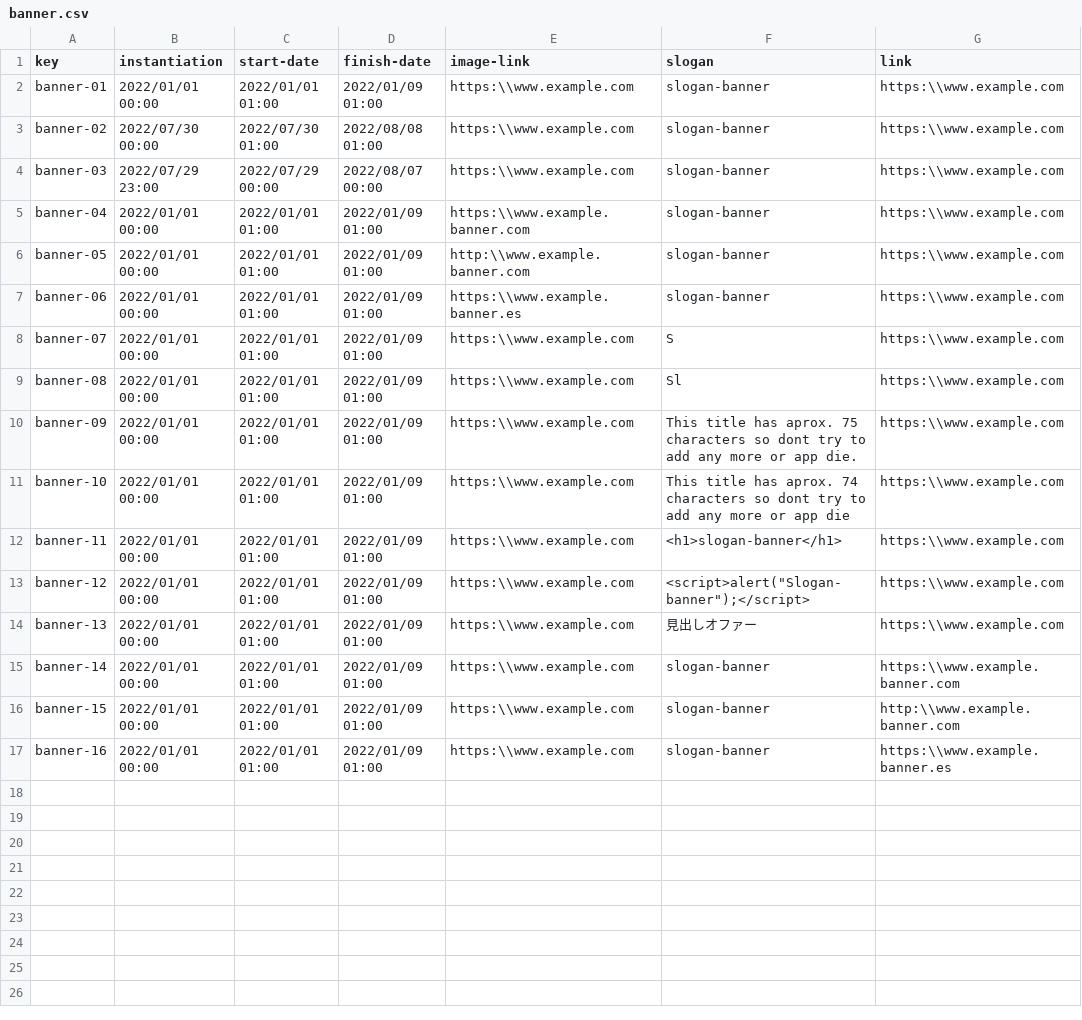
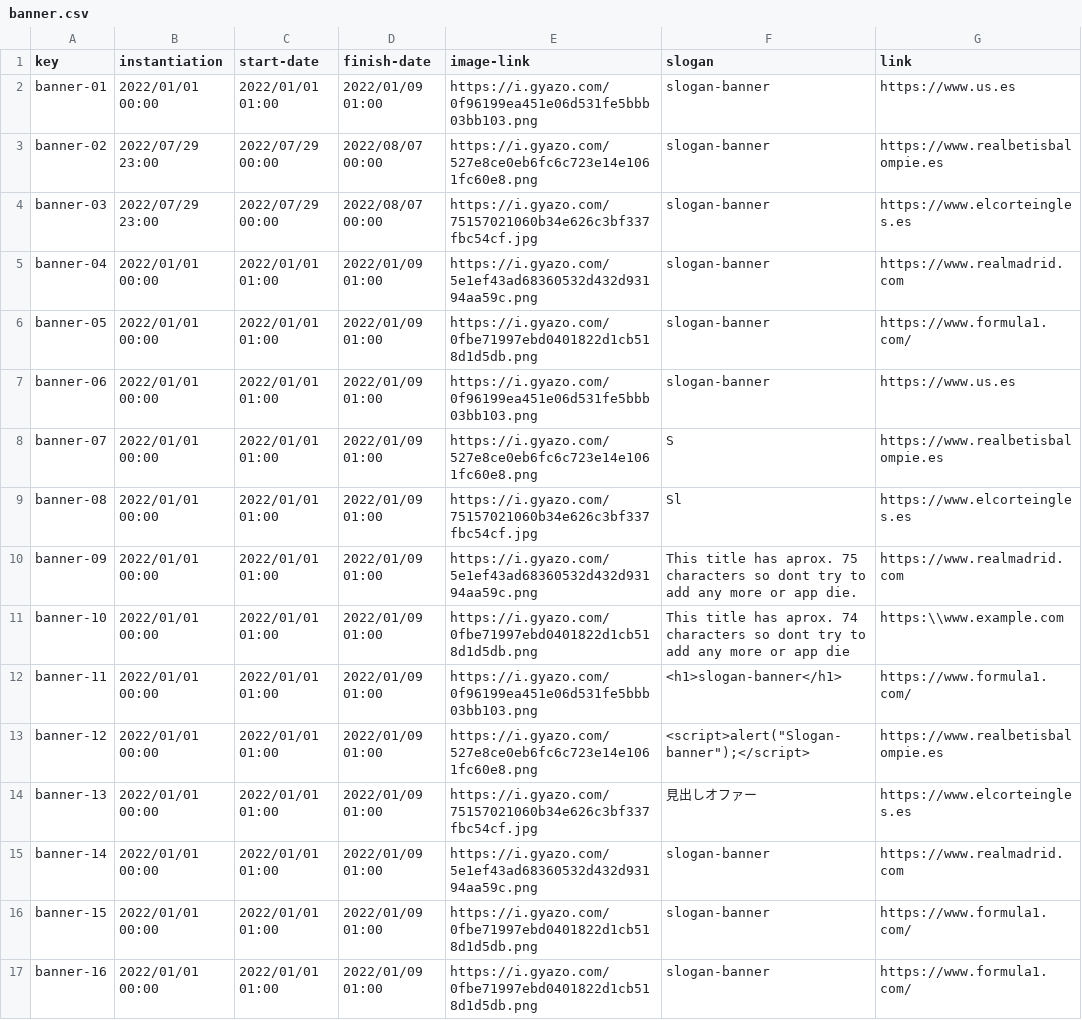
Before and after one commit to sebasruii/Acme-L3-D03, a CSV file: src/main/webapp/WEB-INF/resources/sample-data/banner.csv, drawn as a sheet.

```diff
--- a/src/main/webapp/WEB-INF/resources/sample-data/banner.csv
+++ b/src/main/webapp/WEB-INF/resources/sample-data/banner.csv
@@ -1,17 +1,17 @@
 key,instantiation,start-date,finish-date,image-link,slogan,link
-banner-01,2022/01/01 00:00,2022/01/01 01:00,2022/01/09 01:00,https:\\www.example.com,slogan-banner,https:\\www.example.com
-banner-02,2022/07/30 00:00,2022/07/30 01:00,2022/08/08 01:00,https:\\www.example.com,slogan-banner,https:\\www.example.com
-banner-03,2022/07/29 23:00,2022/07/29 00:00,2022/08/07 00:00,https:\\www.example.com,slogan-banner,https:\\www.example.com
-banner-04,2022/01/01 00:00,2022/01/01 01:00,2022/01/09 01:00,https:\\www.example.banner.com,slogan-banner,https:\\www.example.com
-banner-05,2022/01/01 00:00,2022/01/01 01:00,2022/01/09 01:00,http:\\www.example.banner.com,slogan-banner,https:\\www.example.com
-banner-06,2022/01/01 00:00,2022/01/01 01:00,2022/01/09 01:00,https:\\www.example.banner.es,slogan-banner,https:\\www.example.com
-banner-07,2022/01/01 00:00,2022/01/01 01:00,2022/01/09 01:00,https:\\www.example.com,S,https:\\www.example.com
-banner-08,2022/01/01 00:00,2022/01/01 01:00,2022/01/09 01:00,https:\\www.example.com,Sl,https:\\www.example.com
-banner-09,2022/01/01 00:00,2022/01/01 01:00,2022/01/09 01:00,https:\\www.example.com,This title has aprox. 75 characters so dont try to add any more or app die.,https:\\www.example.com
-banner-10,2022/01/01 00:00,2022/01/01 01:00,2022/01/09 01:00,https:\\www.example.com,This title has aprox. 74 characters so dont try to add any more or app die,https:\\www.example.com
-banner-11,2022/01/01 00:00,2022/01/01 01:00,2022/01/09 01:00,https:\\www.example.com,<h1>slogan-banner</h1>,https:\\www.example.com
-banner-12,2022/01/01 00:00,2022/01/01 01:00,2022/01/09 01:00,https:\\www.example.com,"<script>alert(""Slogan-banner"");</script>",https:\\www.example.com
-banner-13,2022/01/01 00:00,2022/01/01 01:00,2022/01/09 01:00,https:\\www.example.com,見出しオファー,https:\\www.example.com
-banner-14,2022/01/01 00:00,2022/01/01 01:00,2022/01/09 01:00,https:\\www.example.com,slogan-banner,https:\\www.example.banner.com
-banner-15,2022/01/01 00:00,2022/01/01 01:00,2022/01/09 01:00,https:\\www.example.com,slogan-banner,http:\\www.example.banner.com
-banner-16,2022/01/01 00:00,2022/01/01 01:00,2022/01/09 01:00,https:\\www.example.com,slogan-banner,https:\\www.example.banner.es
+banner-01,2022/01/01 00:00,2022/01/01 01:00,2022/01/09 01:00,https://i.gyazo.com/0f96199ea451e06d531fe5bbb03bb103.png,slogan-banner,https://www.us.es
+banner-02,2022/07/29 23:00,2022/07/29 00:00,2022/08/07 00:00,https://i.gyazo.com/527e8ce0eb6fc6c723e14e1061fc60e8.png,slogan-banner,https://www.realbetisbalompie.es
+banner-03,2022/07/29 23:00,2022/07/29 00:00,2022/08/07 00:00,https://i.gyazo.com/75157021060b34e626c3bf337fbc54cf.jpg,slogan-banner,https://www.elcorteingles.es
+banner-04,2022/01/01 00:00,2022/01/01 01:00,2022/01/09 01:00,https://i.gyazo.com/5e1ef43ad68360532d432d93194aa59c.png,slogan-banner,https://www.realmadrid.com
+banner-05,2022/01/01 00:00,2022/01/01 01:00,2022/01/09 01:00,https://i.gyazo.com/0fbe71997ebd0401822d1cb518d1d5db.png,slogan-banner,https://www.formula1.com/
+banner-06,2022/01/01 00:00,2022/01/01 01:00,2022/01/09 01:00,https://i.gyazo.com/0f96199ea451e06d531fe5bbb03bb103.png,slogan-banner,https://www.us.es
+banner-07,2022/01/01 00:00,2022/01/01 01:00,2022/01/09 01:00,https://i.gyazo.com/527e8ce0eb6fc6c723e14e1061fc60e8.png,S,https://www.realbetisbalompie.es
+banner-08,2022/01/01 00:00,2022/01/01 01:00,2022/01/09 01:00,https://i.gyazo.com/75157021060b34e626c3bf337fbc54cf.jpg,Sl,https://www.elcorteingles.es
+banner-09,2022/01/01 00:00,2022/01/01 01:00,2022/01/09 01:00,https://i.gyazo.com/5e1ef43ad68360532d432d93194aa59c.png,This title has aprox. 75 characters so dont try to add any more or app die.,https://www.realmadrid.com
+banner-10,2022/01/01 00:00,2022/01/01 01:00,2022/01/09 01:00,https://i.gyazo.com/0fbe71997ebd0401822d1cb518d1d5db.png,This title has aprox. 74 characters so dont try to add any more or app die,https:\\www.example.com
+banner-11,2022/01/01 00:00,2022/01/01 01:00,2022/01/09 01:00,https://i.gyazo.com/0f96199ea451e06d531fe5bbb03bb103.png,<h1>slogan-banner</h1>,https://www.formula1.com/
+banner-12,2022/01/01 00:00,2022/01/01 01:00,2022/01/09 01:00,https://i.gyazo.com/527e8ce0eb6fc6c723e14e1061fc60e8.png,"<script>alert(""Slogan-banner"");</script>",https://www.realbetisbalompie.es
+banner-13,2022/01/01 00:00,2022/01/01 01:00,2022/01/09 01:00,https://i.gyazo.com/75157021060b34e626c3bf337fbc54cf.jpg,見出しオファー,https://www.elcorteingles.es
+banner-14,2022/01/01 00:00,2022/01/01 01:00,2022/01/09 01:00,https://i.gyazo.com/5e1ef43ad68360532d432d93194aa59c.png,slogan-banner,https://www.realmadrid.com
+banner-15,2022/01/01 00:00,2022/01/01 01:00,2022/01/09 01:00,https://i.gyazo.com/0fbe71997ebd0401822d1cb518d1d5db.png,slogan-banner,https://www.formula1.com/
+banner-16,2022/01/01 00:00,2022/01/01 01:00,2022/01/09 01:00,https://i.gyazo.com/0fbe71997ebd0401822d1cb518d1d5db.png,slogan-banner,https://www.formula1.com/
```
Also changed, not shown: 6 other files.
